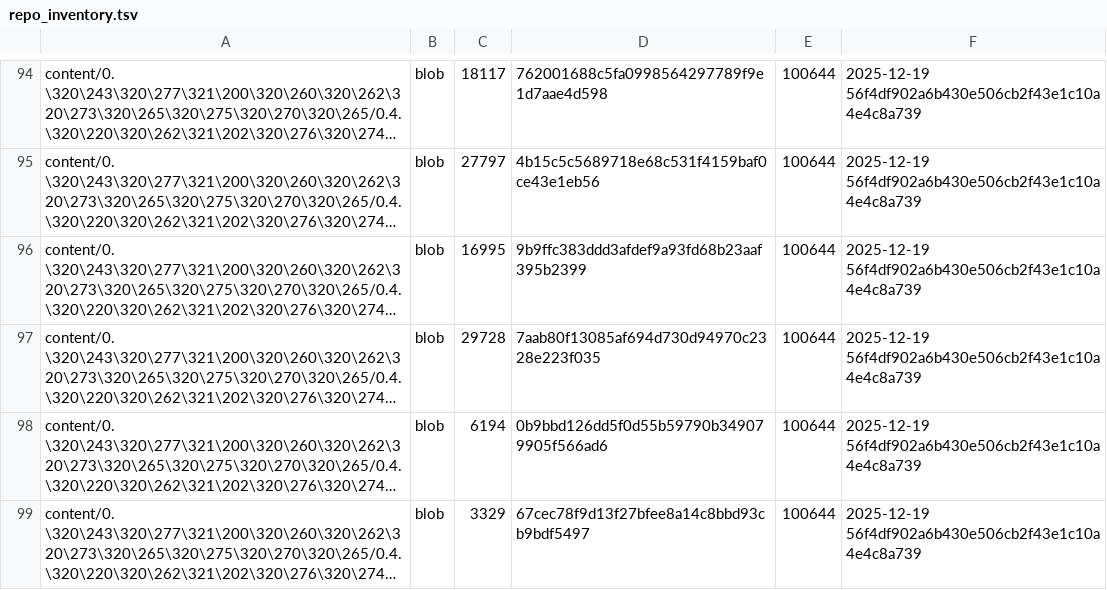
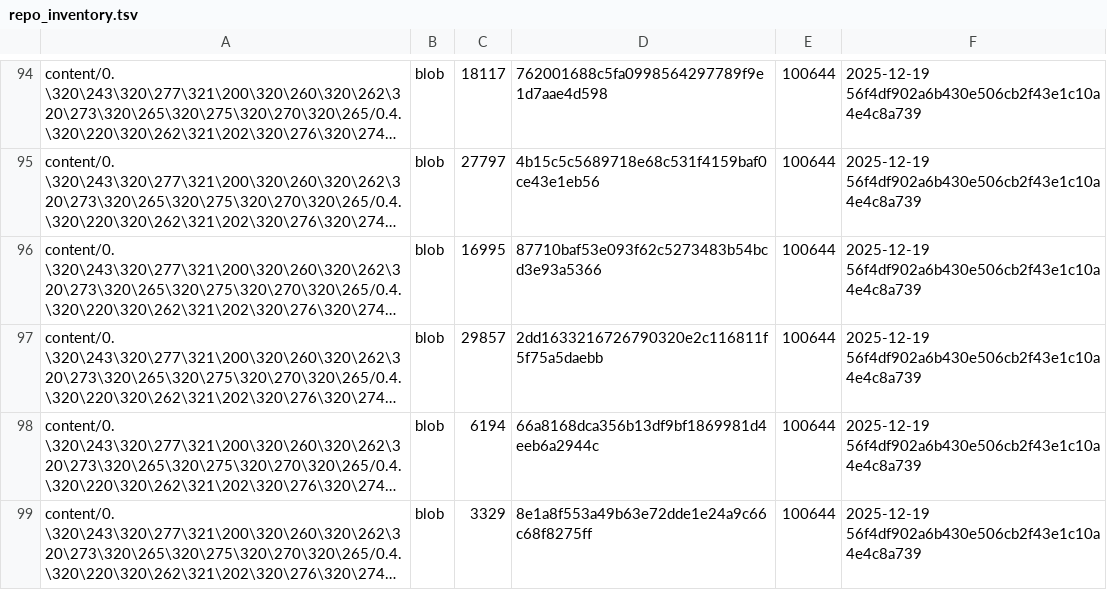
Before and after one commit to TserenTserenov/DS-ecosystem-development, a TSV file: artifacts/inventories/repo_inventory.tsv, drawn as a sheet; only a part is shown, gaps mark what is left out; long unchanged cells end in …; the diff covers the shown part only; the diff names each change by its address in the sheet, - before the commit and + after, or states it on an @@ line.

Commit message:
chore: add repo inventory

```diff
--- a/artifacts/inventories/repo_inventory.tsv
+++ b/artifacts/inventories/repo_inventory.tsv
-D96: 9b9ffc383ddd3afdef9a93fd68b23aaf395b2399
+D96: 87710baf53e093f62c5273483b54bcd3e93a5366
-C97: 29728
+C97: 29857
-D97: 7aab80f13085af694d730d94970c2328e223f035
+D97: 2dd1633216726790320e2c116811f5f75a5daebb
-D98: 0b9bbd126dd5f0d55b59790b349079905f566ad6
+D98: 66a8168dca356b13df9bf1869981d4eeb6a2944c
-D99: 67cec78f9d13f27bfee8a14c8bbd93cb9bdf5497
+D99: 8e1a8f553a49b63e72dde1e24a9c66c68f8275ff
```
Also changed, not shown: 1 added row and 4 edited cells elsewhere in this file.
